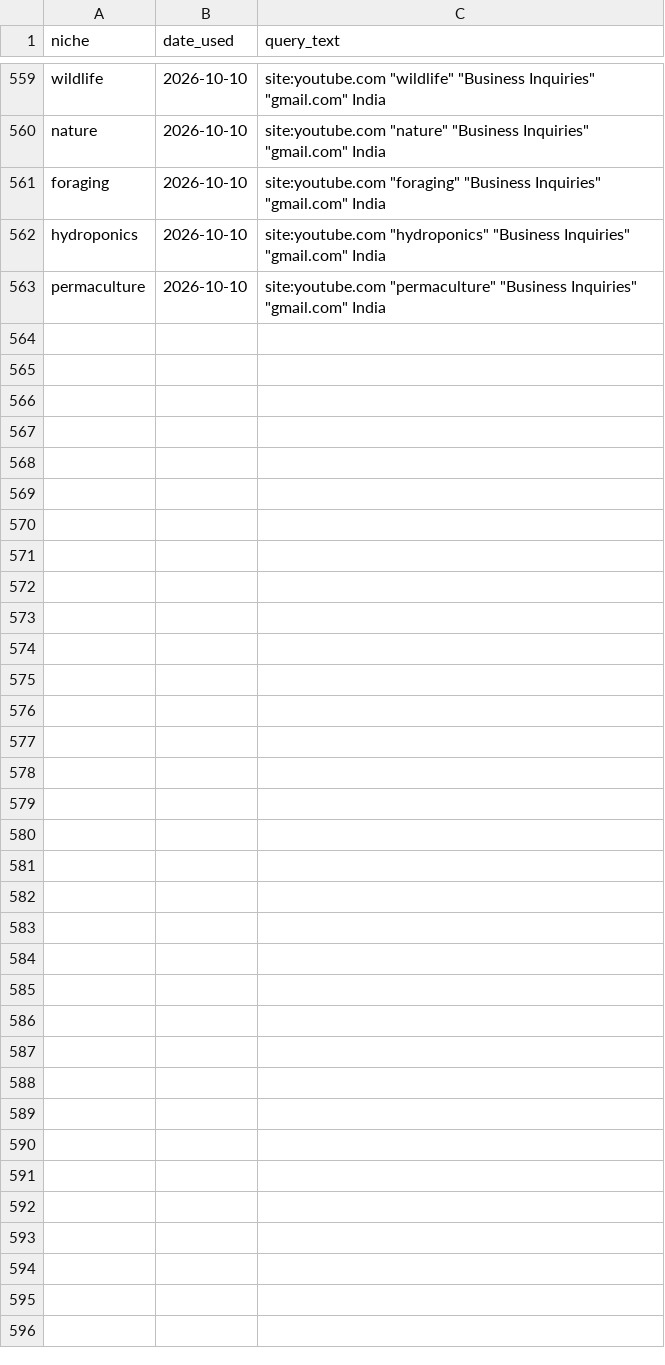
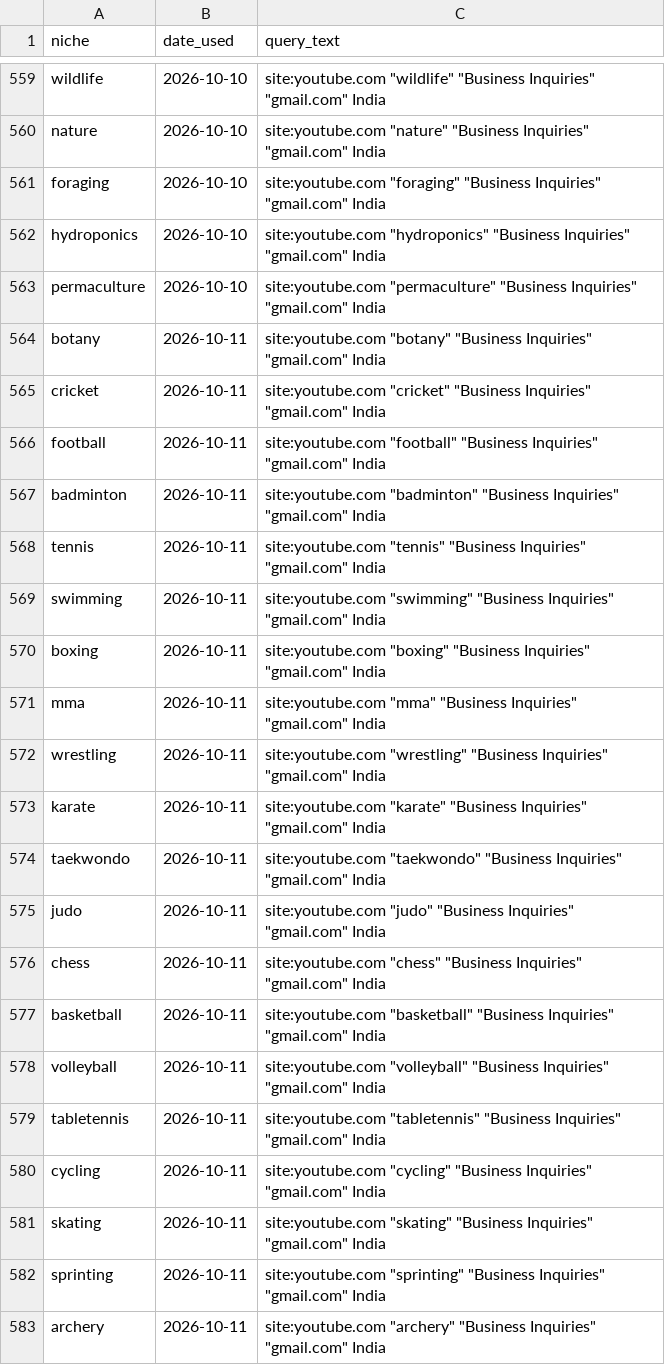
Before and after one commit to ayushdesign4/daily-lead-agent, a CSV file: data/used_niches.csv, drawn as a sheet; only a part is shown, gaps mark what is left out.

```diff
--- a/data/used_niches.csv
+++ b/data/used_niches.csv
@@ -563 +563,21 @@ hydroponics,2026-10-10,"site:youtube.com ""hydroponics"" ""Business Inquiries""
 permaculture,2026-10-10,"site:youtube.com ""permaculture"" ""Business Inquiries"" ""gmail.com"" India"
+botany,2026-10-11,"site:youtube.com ""botany"" ""Business Inquiries"" ""gmail.com"" India"
+cricket,2026-10-11,"site:youtube.com ""cricket"" ""Business Inquiries"" ""gmail.com"" India"
+football,2026-10-11,"site:youtube.com ""football"" ""Business Inquiries"" ""gmail.com"" India"
+badminton,2026-10-11,"site:youtube.com ""badminton"" ""Business Inquiries"" ""gmail.com"" India"
+tennis,2026-10-11,"site:youtube.com ""tennis"" ""Business Inquiries"" ""gmail.com"" India"
+swimming,2026-10-11,"site:youtube.com ""swimming"" ""Business Inquiries"" ""gmail.com"" India"
+boxing,2026-10-11,"site:youtube.com ""boxing"" ""Business Inquiries"" ""gmail.com"" India"
+mma,2026-10-11,"site:youtube.com ""mma"" ""Business Inquiries"" ""gmail.com"" India"
+wrestling,2026-10-11,"site:youtube.com ""wrestling"" ""Business Inquiries"" ""gmail.com"" India"
+karate,2026-10-11,"site:youtube.com ""karate"" ""Business Inquiries"" ""gmail.com"" India"
+taekwondo,2026-10-11,"site:youtube.com ""taekwondo"" ""Business Inquiries"" ""gmail.com"" India"
+judo,2026-10-11,"site:youtube.com ""judo"" ""Business Inquiries"" ""gmail.com"" India"
+chess,2026-10-11,"site:youtube.com ""chess"" ""Business Inquiries"" ""gmail.com"" India"
+basketball,2026-10-11,"site:youtube.com ""basketball"" ""Business Inquiries"" ""gmail.com"" India"
+volleyball,2026-10-11,"site:youtube.com ""volleyball"" ""Business Inquiries"" ""gmail.com"" India"
+tabletennis,2026-10-11,"site:youtube.com ""tabletennis"" ""Business Inquiries"" ""gmail.com"" India"
+cycling,2026-10-11,"site:youtube.com ""cycling"" ""Business Inquiries"" ""gmail.com"" India"
+skating,2026-10-11,"site:youtube.com ""skating"" ""Business Inquiries"" ""gmail.com"" India"
+sprinting,2026-10-11,"site:youtube.com ""sprinting"" ""Business Inquiries"" ""gmail.com"" India"
+archery,2026-10-11,"site:youtube.com ""archery"" ""Business Inquiries"" ""gmail.com"" India"
```
Also changed, not shown: data/daily_runs.csv, 3 other files.
